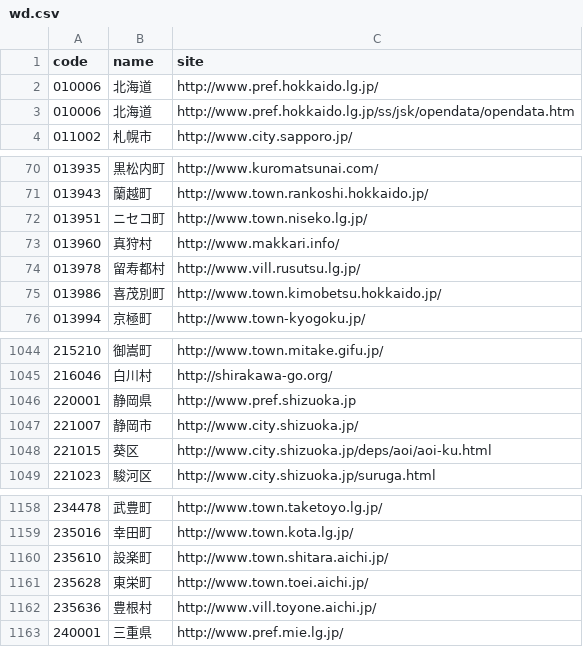
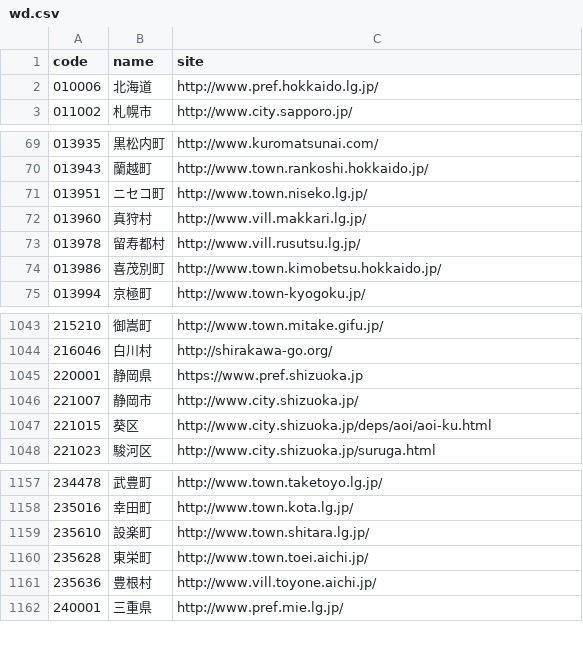
Before and after one commit to hkwi/lgjp_web, a CSV file: docs/wd.csv, drawn as a sheet; only a part is shown, gaps mark what is left out.

```diff
--- a/docs/wd.csv
+++ b/docs/wd.csv
@@ -2,3 +2,2 @@ code,name,site
 010006,北海道,http://www.pref.hokkaido.lg.jp/
-010006,北海道,http://www.pref.hokkaido.lg.jp/ss/jsk/opendata/opendata.htm
 011002,札幌市,http://www.city.sapporo.jp/
@@ -72,3 +71,3 @@ code,name,site
 013951,ニセコ町,http://www.town.niseko.lg.jp/
-013960,真狩村,http://www.makkari.info/
+013960,真狩村,http://www.vill.makkari.lg.jp/
 013978,留寿都村,http://www.vill.rusutsu.lg.jp/
@@ -1045,3 +1044,3 @@ code,name,site
 216046,白川村,http://shirakawa-go.org/
-220001,静岡県,http://www.pref.shizuoka.jp
+220001,静岡県,https://www.pref.shizuoka.jp
 221007,静岡市,http://www.city.shizuoka.jp/
@@ -1159,3 +1158,3 @@ code,name,site
 235016,幸田町,http://www.town.kota.lg.jp/
-235610,設楽町,http://www.town.shitara.aichi.jp/
+235610,設楽町,http://www.town.shitara.lg.jp/
 235628,東栄町,http://www.town.toei.aichi.jp/
```
Also changed, not shown: 3 other files.
